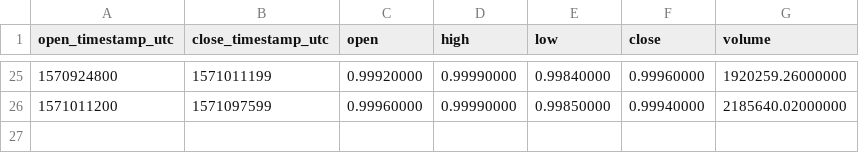
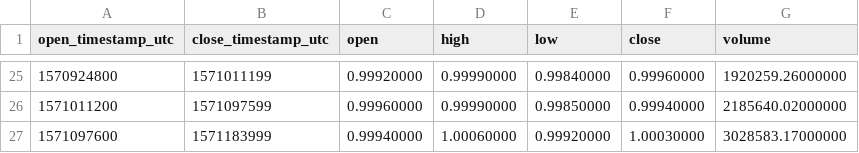
Before and after one commit to cryptobigbro/binance-BUSDUSDT, a CSV file: binance-BUSDUSDT-1d.csv, drawn as a sheet; only a part is shown, gaps mark what is left out; the diff names each change by its address in the sheet, - before the commit and + after, or states it on an @@ line.

```diff
--- a/binance-BUSDUSDT-1d.csv
+++ b/binance-BUSDUSDT-1d.csv
+row 27: 1571097600 | 1571183999 | 0.99940000 | 1.00060000 | 0.99920000 | 1.00030000 | 3028583.17000000
```
Also changed, not shown: binance-BUSDUSDT-1h.csv, 1 other file.
